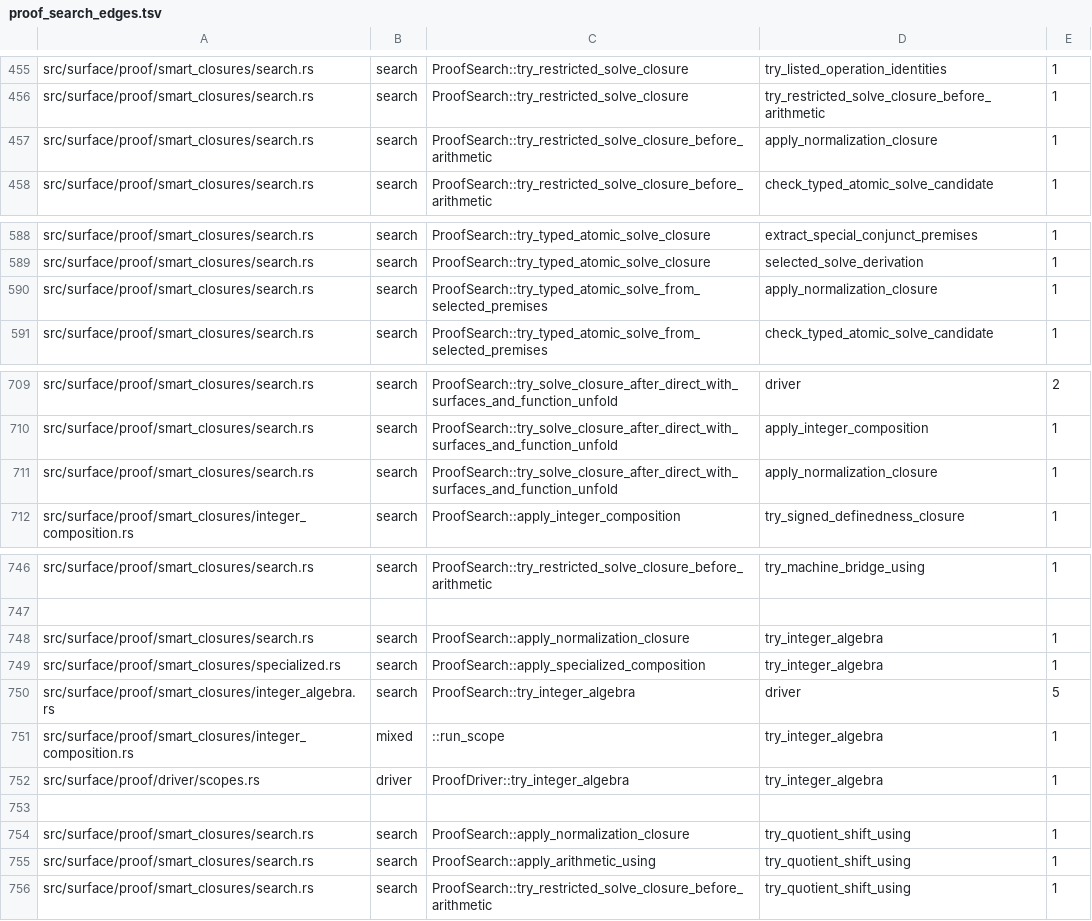
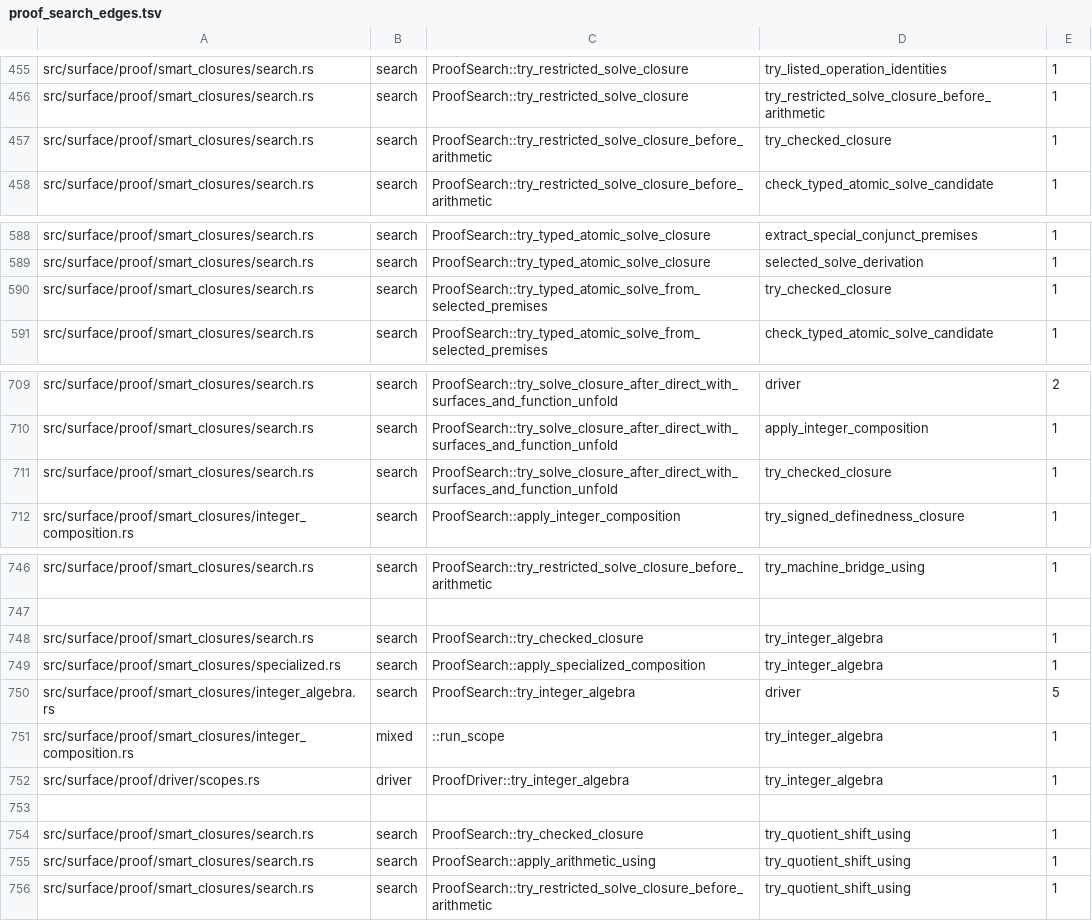
Before and after one commit to clicklang/click, a TSV file: build_support/proof_search_edges.tsv, drawn as a sheet; only a part is shown, gaps mark what is left out; the diff covers the shown part only.

Commit message:
Remove the general normalization fallback from solve

```diff
--- a/build_support/proof_search_edges.tsv
+++ b/build_support/proof_search_edges.tsv
@@ -456,3 +456,3 @@ src/surface/proof/smart_closures/search.rs	search	ProofSearch::try_restricted_so
 src/surface/proof/smart_closures/search.rs	search	ProofSearch::try_restricted_solve_closure	try_restricted_solve_closure_before_arithmetic	1
-src/surface/proof/smart_closures/search.rs	search	ProofSearch::try_restricted_solve_closure_before_arithmetic	apply_normalization_closure	1
+src/surface/proof/smart_closures/search.rs	search	ProofSearch::try_restricted_solve_closure_before_arithmetic	try_checked_closure	1
 src/surface/proof/smart_closures/search.rs	search	ProofSearch::try_restricted_solve_closure_before_arithmetic	check_typed_atomic_solve_candidate	1
@@ -589,3 +589,3 @@ src/surface/proof/smart_closures/search.rs	search	ProofSearch::try_typed_atomic_
 src/surface/proof/smart_closures/search.rs	search	ProofSearch::try_typed_atomic_solve_closure	selected_solve_derivation	1
-src/surface/proof/smart_closures/search.rs	search	ProofSearch::try_typed_atomic_solve_from_selected_premises	apply_normalization_closure	1
+src/surface/proof/smart_closures/search.rs	search	ProofSearch::try_typed_atomic_solve_from_selected_premises	try_checked_closure	1
 src/surface/proof/smart_closures/search.rs	search	ProofSearch::try_typed_atomic_solve_from_selected_premises	check_typed_atomic_solve_candidate	1
@@ -710,3 +710,3 @@ src/surface/proof/smart_closures/search.rs	search	ProofSearch::try_solve_closure
 src/surface/proof/smart_closures/search.rs	search	ProofSearch::try_solve_closure_after_direct_with_surfaces_and_function_unfold	apply_integer_composition	1
-src/surface/proof/smart_closures/search.rs	search	ProofSearch::try_solve_closure_after_direct_with_surfaces_and_function_unfold	apply_normalization_closure	1
+src/surface/proof/smart_closures/search.rs	search	ProofSearch::try_solve_closure_after_direct_with_surfaces_and_function_unfold	try_checked_closure	1
 src/surface/proof/smart_closures/integer_composition.rs	search	ProofSearch::apply_integer_composition	try_signed_definedness_closure	1
@@ -747,3 +747,3 @@ src/surface/proof/smart_closures/search.rs	search	ProofSearch::try_restricted_so
 
-src/surface/proof/smart_closures/search.rs	search	ProofSearch::apply_normalization_closure	try_integer_algebra	1
+src/surface/proof/smart_closures/search.rs	search	ProofSearch::try_checked_closure	try_integer_algebra	1
 src/surface/proof/smart_closures/specialized.rs	search	ProofSearch::apply_specialized_composition	try_integer_algebra	1
@@ -753,3 +753,3 @@ src/surface/proof/driver/scopes.rs	driver	ProofDriver::try_integer_algebra	try_i
 
-src/surface/proof/smart_closures/search.rs	search	ProofSearch::apply_normalization_closure	try_quotient_shift_using	1
+src/surface/proof/smart_closures/search.rs	search	ProofSearch::try_checked_closure	try_quotient_shift_using	1
 src/surface/proof/smart_closures/search.rs	search	ProofSearch::apply_arithmetic_using	try_quotient_shift_using	1
```
Also changed, not shown: 15 edited cells elsewhere in this file, 14 other files.
